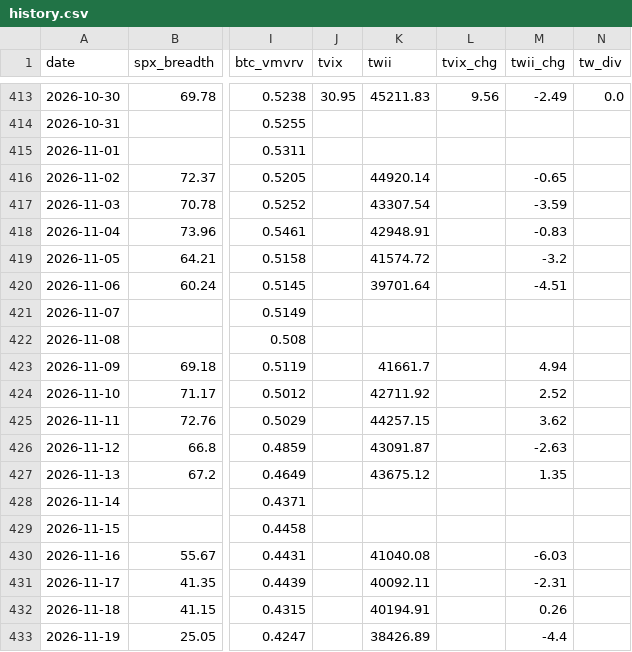
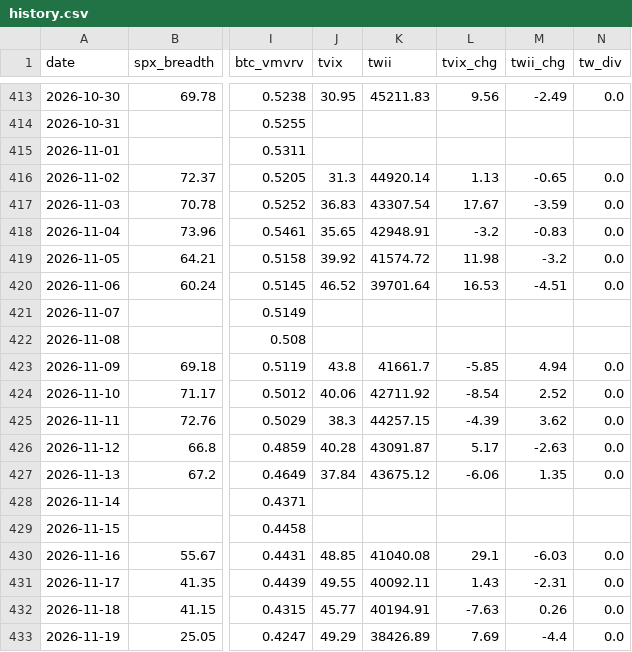
Before and after one commit to luke120513-sys/dip-signal, a CSV file: history.csv, drawn as a sheet; only a part is shown, gaps mark what is left out; the diff covers the shown part only; the diff names each change by its address in the sheet, - before the commit and + after, or states it on an @@ line.

```diff
--- a/history.csv
+++ b/history.csv
-J416 (tvix): (empty)
+J416 (tvix): 31.3
-L416 (tvix_chg): (empty)
+L416 (tvix_chg): 1.13
-N416:N420 (tw_div): (empty)
+N416:N420 (tw_div): 0.0
-J417 (tvix): (empty)
+J417 (tvix): 36.83
-L417 (tvix_chg): (empty)
+L417 (tvix_chg): 17.67
-J418 (tvix): (empty)
+J418 (tvix): 35.65
-L418 (tvix_chg): (empty)
+L418 (tvix_chg): -3.2
-J419 (tvix): (empty)
+J419 (tvix): 39.92
-L419 (tvix_chg): (empty)
+L419 (tvix_chg): 11.98
-J420 (tvix): (empty)
+J420 (tvix): 46.52
-L420 (tvix_chg): (empty)
+L420 (tvix_chg): 16.53
-J423 (tvix): (empty)
+J423 (tvix): 43.8
-L423 (tvix_chg): (empty)
+L423 (tvix_chg): -5.85
-N423:N427 (tw_div): (empty)
+N423:N427 (tw_div): 0.0
-J424 (tvix): (empty)
+J424 (tvix): 40.06
-L424 (tvix_chg): (empty)
+L424 (tvix_chg): -8.54
-J425 (tvix): (empty)
+J425 (tvix): 38.3
-L425 (tvix_chg): (empty)
+L425 (tvix_chg): -4.39
-J426 (tvix): (empty)
+J426 (tvix): 40.28
-L426 (tvix_chg): (empty)
+L426 (tvix_chg): 5.17
-J427 (tvix): (empty)
+J427 (tvix): 37.84
-L427 (tvix_chg): (empty)
+L427 (tvix_chg): -6.06
-J430 (tvix): (empty)
+J430 (tvix): 48.85
-L430 (tvix_chg): (empty)
+L430 (tvix_chg): 29.1
-N430:N433 (tw_div): (empty)
+N430:N433 (tw_div): 0.0
-J431 (tvix): (empty)
+J431 (tvix): 49.55
-L431 (tvix_chg): (empty)
+L431 (tvix_chg): 1.43
-J432 (tvix): (empty)
+J432 (tvix): 45.77
-L432 (tvix_chg): (empty)
+L432 (tvix_chg): -7.63
-J433 (tvix): (empty)
+J433 (tvix): 49.29
-L433 (tvix_chg): (empty)
+L433 (tvix_chg): 7.69
```
Also changed, not shown: 16 edited cells elsewhere in this file, 4 other files.
